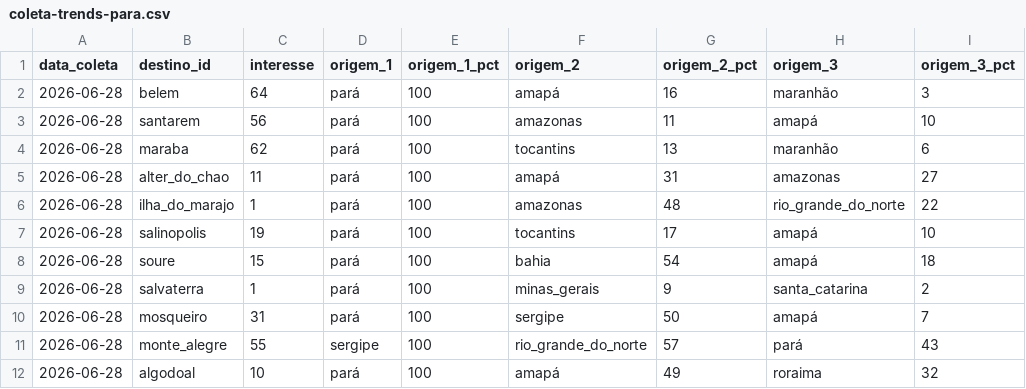
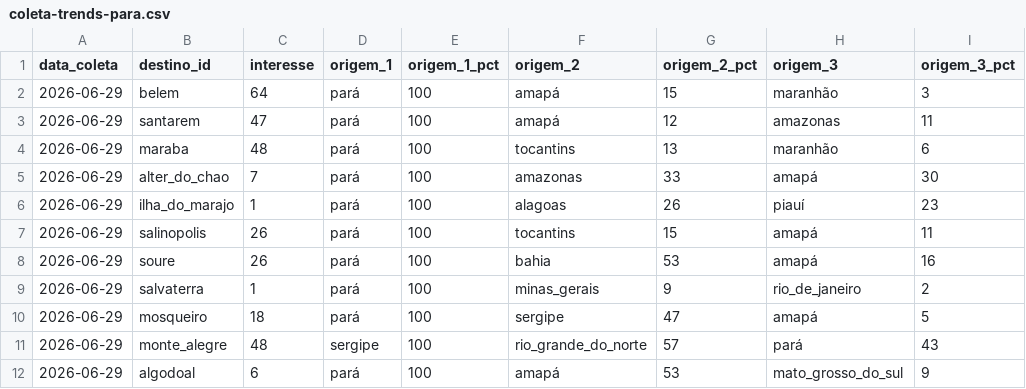
Before and after one commit to LIEZIOABR/pulse-amazonia, a CSV file: coleta-trends-para.csv, drawn as a sheet; only a part is shown; the diff covers the shown part only.

```diff
--- a/coleta-trends-para.csv
+++ b/coleta-trends-para.csv
@@ -1,12 +1,12 @@
 data_coleta,destino_id,interesse,origem_1,origem_1_pct,origem_2,origem_2_pct,origem_3,origem_3_pct
-2026-06-28,belem,64,pará,100,amapá,16,maranhão,3
-2026-06-28,santarem,56,pará,100,amazonas,11,amapá,10
-2026-06-28,maraba,62,pará,100,tocantins,13,maranhão,6
-2026-06-28,alter_do_chao,11,pará,100,amapá,31,amazonas,27
-2026-06-28,ilha_do_marajo,1,pará,100,amazonas,48,rio_grande_do_norte,22
-2026-06-28,salinopolis,19,pará,100,tocantins,17,amapá,10
-2026-06-28,soure,15,pará,100,bahia,54,amapá,18
-2026-06-28,salvaterra,1,pará,100,minas_gerais,9,santa_catarina,2
-2026-06-28,mosqueiro,31,pará,100,sergipe,50,amapá,7
-2026-06-28,monte_alegre,55,sergipe,100,rio_grande_do_norte,57,pará,43
-2026-06-28,algodoal,10,pará,100,amapá,49,roraima,32
+2026-06-29,belem,64,pará,100,amapá,15,maranhão,3
+2026-06-29,santarem,47,pará,100,amapá,12,amazonas,11
+2026-06-29,maraba,48,pará,100,tocantins,13,maranhão,6
+2026-06-29,alter_do_chao,7,pará,100,amazonas,33,amapá,30
+2026-06-29,ilha_do_marajo,1,pará,100,alagoas,26,piauí,23
+2026-06-29,salinopolis,26,pará,100,tocantins,15,amapá,11
+2026-06-29,soure,26,pará,100,bahia,53,amapá,16
+2026-06-29,salvaterra,1,pará,100,minas_gerais,9,rio_de_janeiro,2
+2026-06-29,mosqueiro,18,pará,100,sergipe,47,amapá,5
+2026-06-29,monte_alegre,48,sergipe,100,rio_grande_do_norte,57,pará,43
+2026-06-29,algodoal,6,pará,100,amapá,53,mato_grosso_do_sul,9
```
Also changed, not shown: 26 edited cells elsewhere in this file, coleta-concorrentes-nacionais.csv.
